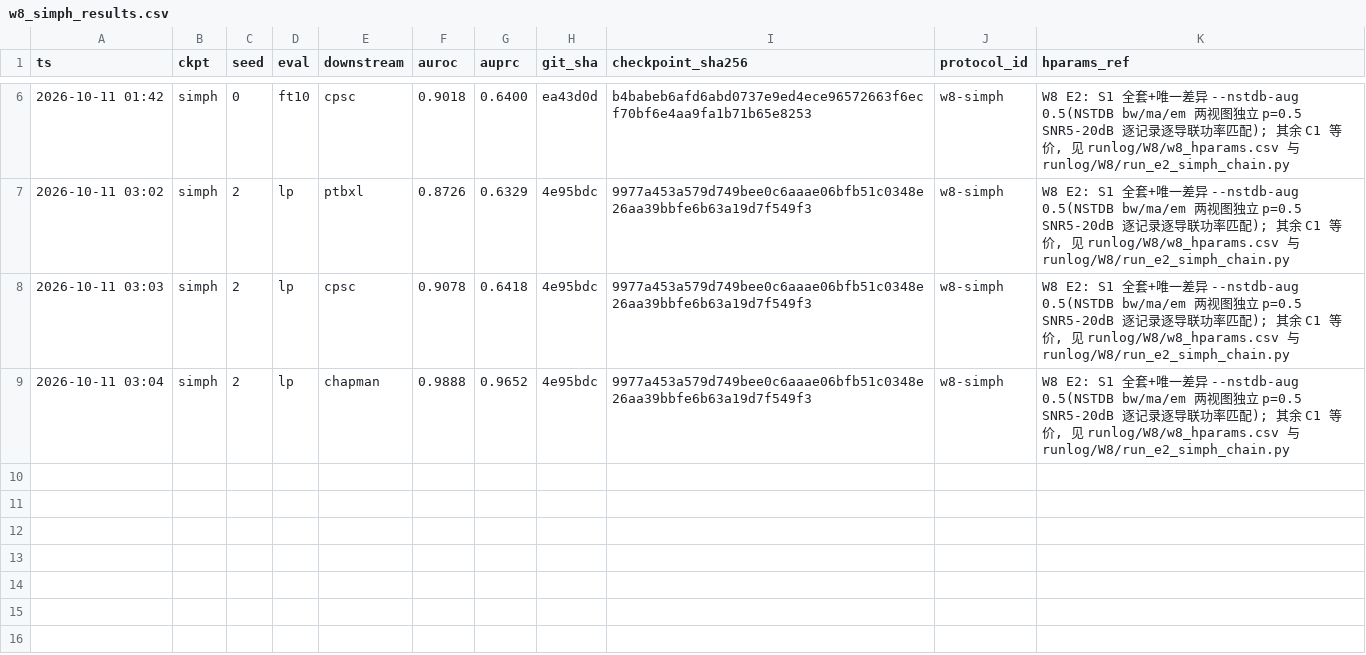
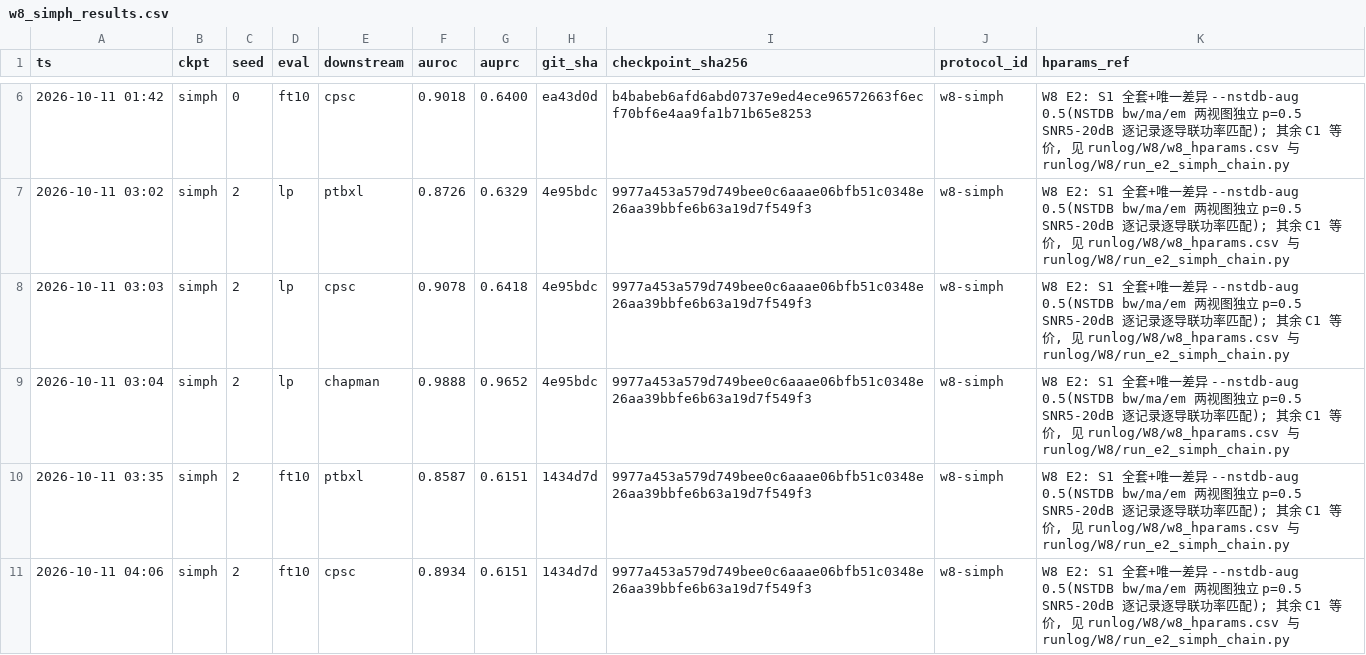
Before and after one commit to geziang/ECG, a CSV file: ECG_SSL_LFBT-main/runlog/W8/w8_simph_results.csv, drawn as a sheet; only a part is shown, gaps mark what is left out.

```diff
--- a/ECG_SSL_LFBT-main/runlog/W8/w8_simph_results.csv
+++ b/ECG_SSL_LFBT-main/runlog/W8/w8_simph_results.csv
@@ -9 +9,3 @@ ts,ckpt,seed,eval,downstream,auroc,auprc,git_sha,checkpoint_sha256,protocol_id,h
 2026-10-11 03:04,simph,2,lp,chapman,0.9888,0.9652,4e95bdc,9977a453a579d749bee0c6aaae06bfb51c0348e26aa39bbfe6b63a19d7f549f3,w8-simph,"W8 E2: S1 全套+唯一差异 --nstdb-aug 0.5(NSTDB bw/ma/em 两视图独立 p=0.5 SNR5-20dB 逐记录逐导联功率匹配); 其余 C1 等价, 见 runlog/W8/w8_hparams.csv 与 runlog/W8/run_e2_simph_chain.py"
+2026-10-11 03:35,simph,2,ft10,ptbxl,0.8587,0.6151,1434d7d,9977a453a579d749bee0c6aaae06bfb51c0348e26aa39bbfe6b63a19d7f549f3,w8-simph,"W8 E2: S1 全套+唯一差异 --nstdb-aug 0.5(NSTDB bw/ma/em 两视图独立 p=0.5 SNR5-20dB 逐记录逐导联功率匹配); 其余 C1 等价, 见 runlog/W8/w8_hparams.csv 与 runlog/W8/run_e2_simph_chain.py"
+2026-10-11 04:06,simph,2,ft10,cpsc,0.8934,0.6151,1434d7d,9977a453a579d749bee0c6aaae06bfb51c0348e26aa39bbfe6b63a19d7f549f3,w8-simph,"W8 E2: S1 全套+唯一差异 --nstdb-aug 0.5(NSTDB bw/ma/em 两视图独立 p=0.5 SNR5-20dB 逐记录逐导联功率匹配); 其余 C1 等价, 见 runlog/W8/w8_hparams.csv 与 runlog/W8/run_e2_simph_chain.py"
```
Also changed, not shown: 5 other files.
